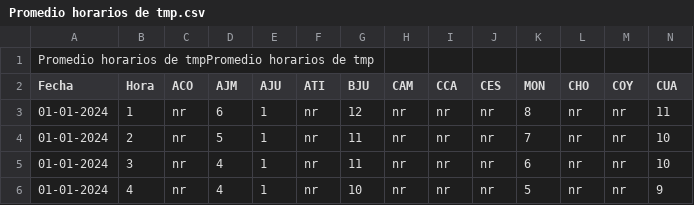
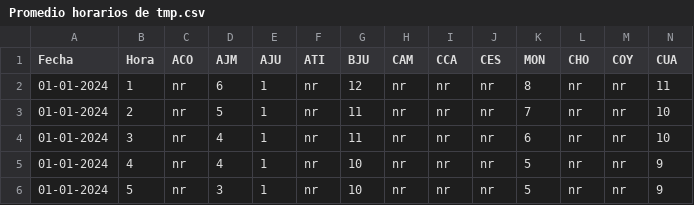
Before and after one commit to AlvitaBO-26/pm2.5, a CSV file: Promedio horarios de tmp.csv, drawn as a sheet; only a part is shown; the shorter side is filled out with more unchanged rows; rows hold the shown columns only; the diff names each change by its address in the sheet, - before the commit and + after, or states it on an @@ line.

Commit message:
Enero_tmp.csv

```diff
--- a/Promedio horarios de tmp.csv
+++ b/Promedio horarios de tmp.csv
-row 1: Promedio horarios de tmpPromedio horarios de tmp
```
